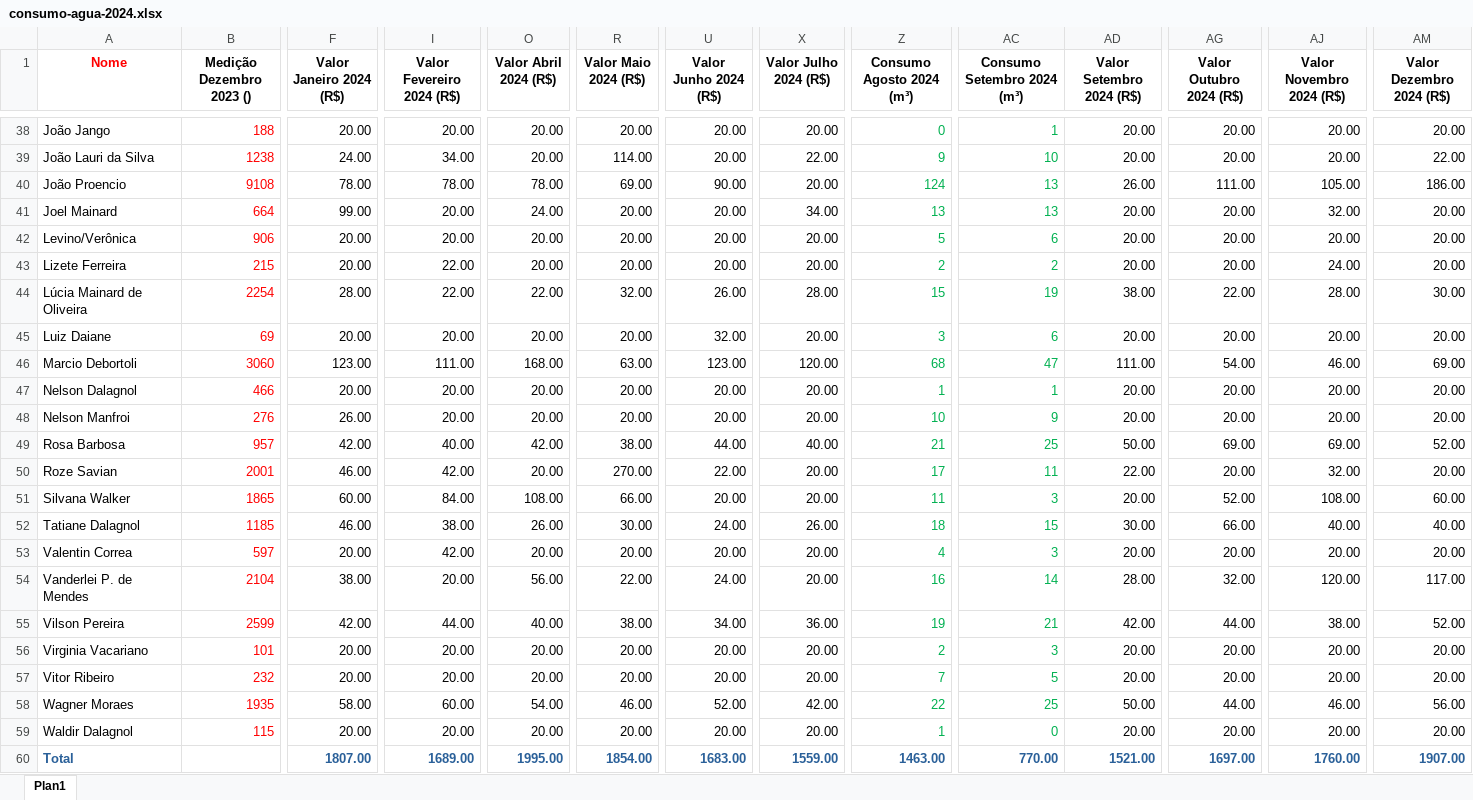
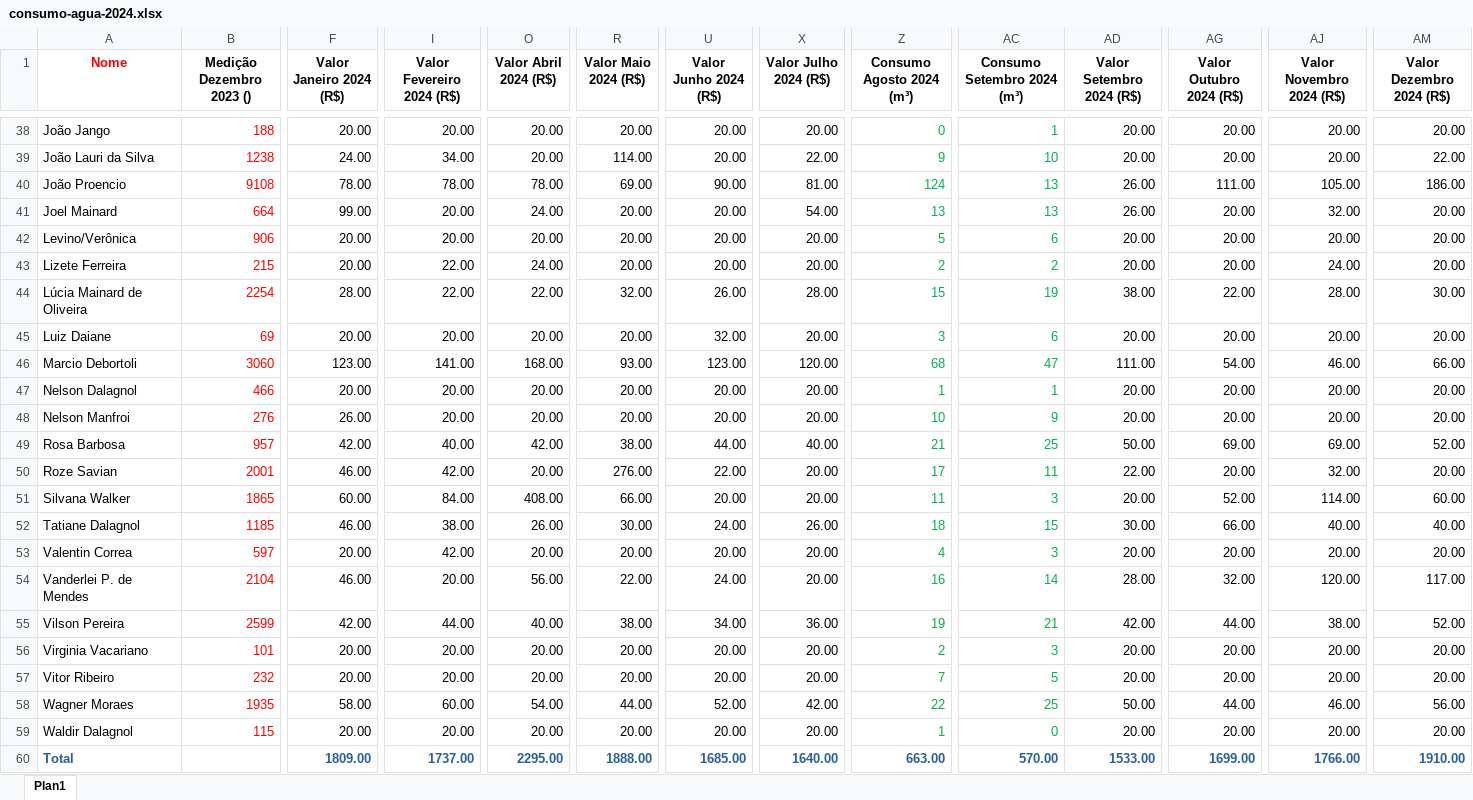
Before and after one commit to theezequiel42/community-water-tracker, an Excel workbook: consumo-agua-2024.xlsx, sheet Plan1, drawn as a sheet; only a part is shown, gaps mark what is left out; values as stored, in another font and other column widths than the file's, no borders; the diff covers the shown part only; the diff names each change by its address in the sheet, - before the commit and + after, or states it on an @@ line.

```diff
--- a/consumo-agua-2024.xlsx (sheet Plan1)
+++ b/consumo-agua-2024.xlsx (sheet Plan1)
-X40 (Valor Julho 2024 (R$)): 20.00
+X40 (Valor Julho 2024 (R$)): 81.00
-X41 (Valor Julho 2024 (R$)): 34.00
+X41 (Valor Julho 2024 (R$)): 54.00
-AD41 (Valor Setembro 2024 (R$)): 20.00
+AD41 (Valor Setembro 2024 (R$)): 26.00
-O43 (Valor Abril 2024 (R$)): 20.00
+O43 (Valor Abril 2024 (R$)): 24.00
-I46 (Valor Fevereiro 2024 (R$)): 111.00
+I46 (Valor Fevereiro 2024 (R$)): 141.00
-R46 (Valor Maio 2024 (R$)): 63.00
+R46 (Valor Maio 2024 (R$)): 93.00
-AM46 (Valor Dezembro 2024 (R$)): 69.00
+AM46 (Valor Dezembro 2024 (R$)): 66.00
-R50 (Valor Maio 2024 (R$)): 270.00
+R50 (Valor Maio 2024 (R$)): 276.00
-O51 (Valor Abril 2024 (R$)): 108.00
+O51 (Valor Abril 2024 (R$)): 408.00
-AJ51 (Valor Novembro 2024 (R$)): 108.00
+AJ51 (Valor Novembro 2024 (R$)): 114.00
-F54 (Valor Janeiro 2024 (R$)): 38.00
+F54 (Valor Janeiro 2024 (R$)): 46.00
-R58 (Valor Maio 2024 (R$)): 46.00
+R58 (Valor Maio 2024 (R$)): 44.00
-F60 (Valor Janeiro 2024 (R$)): 1807.00
+F60 (Valor Janeiro 2024 (R$)): 1809.00
-I60 (Valor Fevereiro 2024 (R$)): 1689.00
+I60 (Valor Fevereiro 2024 (R$)): 1737.00
-O60 (Valor Abril 2024 (R$)): 1995.00
+O60 (Valor Abril 2024 (R$)): 2295.00
-R60 (Valor Maio 2024 (R$)): 1854.00
+R60 (Valor Maio 2024 (R$)): 1888.00
-U60 (Valor Junho 2024 (R$)): 1683.00
+U60 (Valor Junho 2024 (R$)): 1685.00
-X60 (Valor Julho 2024 (R$)): 1559.00
+X60 (Valor Julho 2024 (R$)): 1640.00
-Z60 (Consumo Agosto 2024 (m³)): 1463.00
+Z60 (Consumo Agosto 2024 (m³)): 663.00
-AC60 (Consumo Setembro 2024 (m³)): 770.00
+AC60 (Consumo Setembro 2024 (m³)): 570.00
-AD60 (Valor Setembro 2024 (R$)): 1521.00
+AD60 (Valor Setembro 2024 (R$)): 1533.00
-AG60 (Valor Outubro 2024 (R$)): 1697.00
+AG60 (Valor Outubro 2024 (R$)): 1699.00
-AJ60 (Valor Novembro 2024 (R$)): 1760.00
+AJ60 (Valor Novembro 2024 (R$)): 1766.00
-AM60 (Valor Dezembro 2024 (R$)): 1907.00
+AM60 (Valor Dezembro 2024 (R$)): 1910.00
```
Also changed, not shown: 16 edited cells elsewhere in this sheet, formulas that keep their value, 3 other files.
